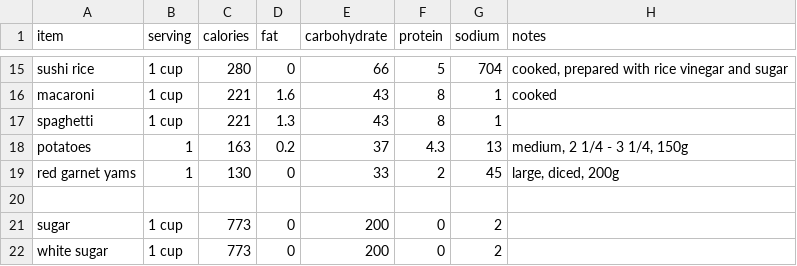
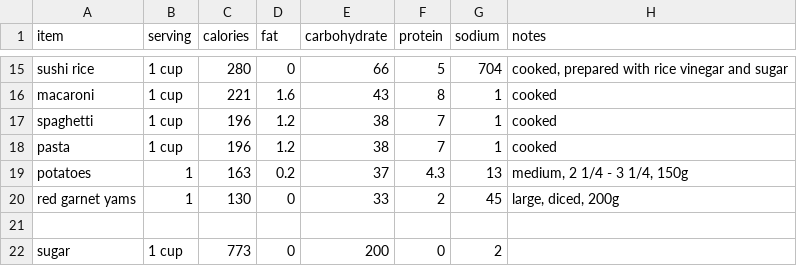
Before and after one commit to cyberfrosty/webapps, a CSV file: nutrition.csv, drawn as a sheet; only a part is shown, gaps mark what is left out; the shorter side is filled out with more unchanged rows.

Commit message:
pasta calories

```diff
--- a/nutrition.csv
+++ b/nutrition.csv
@@ -16,3 +16,4 @@ sushi rice,                   1 cup,   280,    0,  66,   5,  704, "cooked, prepa
 macaroni,                     1 cup,   221,  1.6,  43,   8,    1, cooked
-spaghetti,                    1 cup,   221,  1.3,  43,   8,    1,
+spaghetti,                    1 cup,   196,  1.2,  38,   7,    1, cooked
+pasta,                        1 cup,   196,  1.2,  38,   7,    1, cooked
 potatoes,                         1,   163,  0.2,  37, 4.3,   13, "medium, 2 1/4 - 3 1/4, 150g"
```
Also changed, not shown: 1 other file.
